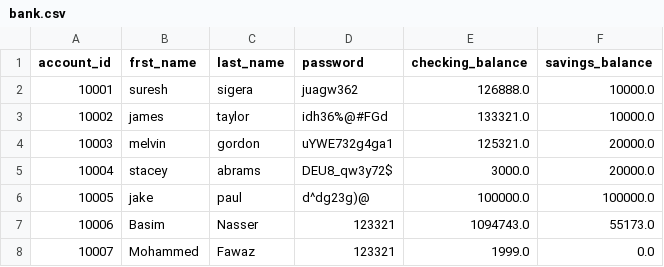
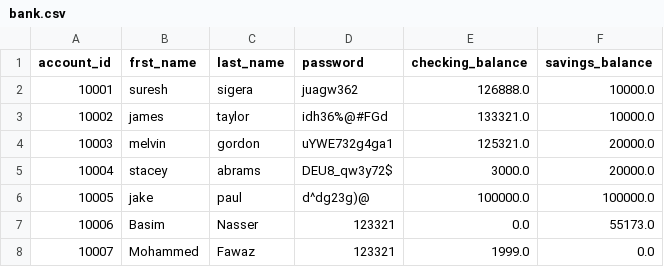
Before and after one commit to BasimNasserMu/banking-project, a CSV file: data/bank.csv, drawn as a sheet.

```diff
--- a/data/bank.csv
+++ b/data/bank.csv
@@ -6,3 +6,3 @@ account_id,frst_name,last_name,password,checking_balance,savings_balance
 10005,jake,paul,d^dg23g)@,100000.0,100000.0
-10006,Basim,Nasser,123321,1094743.0,55173.0
+10006,Basim,Nasser,123321,0.0,55173.0
 10007,Mohammed,Fawaz,123321,1999.0,0.0
```
Also changed, not shown: data/transactions.csv, 1 other file.
